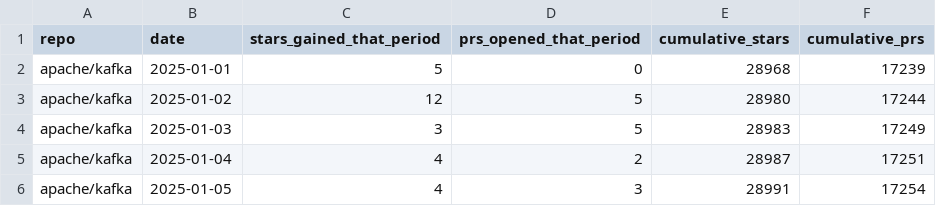
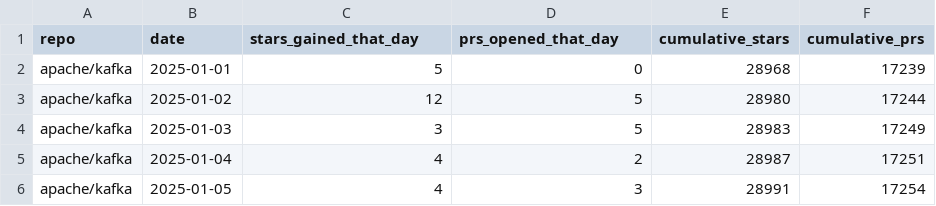
Before and after one commit to hevansDev/github-kafka-demo, a CSV file: data/2025-today-kafka.csv, drawn as a sheet; only a part is shown.

Commit message:
cleanup cumulative agregation

```diff
--- a/data/2025-today-kafka.csv
+++ b/data/2025-today-kafka.csv
@@ -1,2 +1,2 @@
-repo,date,stars_gained_that_period,prs_opened_that_period,cumulative_stars,cumulative_prs
+repo,date,stars_gained_that_day,prs_opened_that_day,cumulative_stars,cumulative_prs
 apache/kafka,2025-01-01,5,0,28968,17239
```
Also changed, not shown: 2 other files.
